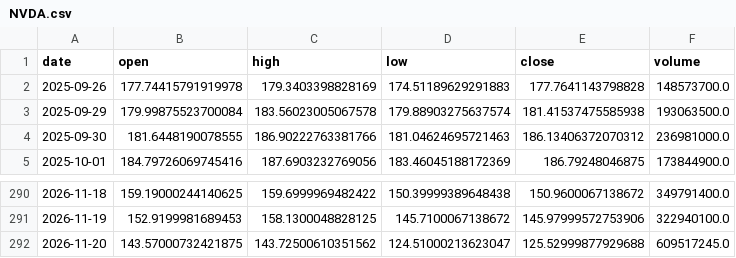
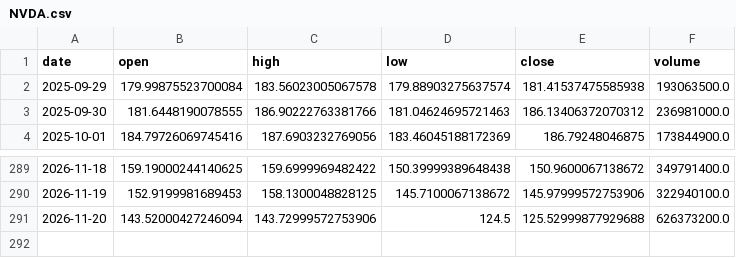
Before and after one commit to huzk4/robinhood-paper-desk, a CSV file: data/NVDA.csv, drawn as a sheet; only a part is shown, gaps mark what is left out.

```diff
--- a/data/NVDA.csv
+++ b/data/NVDA.csv
@@ -1,3 +1,2 @@
 date,open,high,low,close,volume
-2025-09-26,177.74415791919978,179.3403398828169,174.51189629291883,177.7641143798828,148573700.0
 2025-09-29,179.99875523700084,183.56023005067578,179.88903275637574,181.41537475585938,193063500.0
@@ -291,2 +290,2 @@ date,open,high,low,close,volume
 2026-11-19,152.9199981689453,158.1300048828125,145.7100067138672,145.97999572753906,322940100.0
-2026-11-20,143.57000732421875,143.72500610351562,124.51000213623047,125.52999877929688,609517245.0
+2026-11-20,143.52000427246094,143.72999572753906,124.5,125.52999877929688,626373200.0
```
Also changed, not shown: data/COST.csv, data/IWM.csv, 31 other files.
